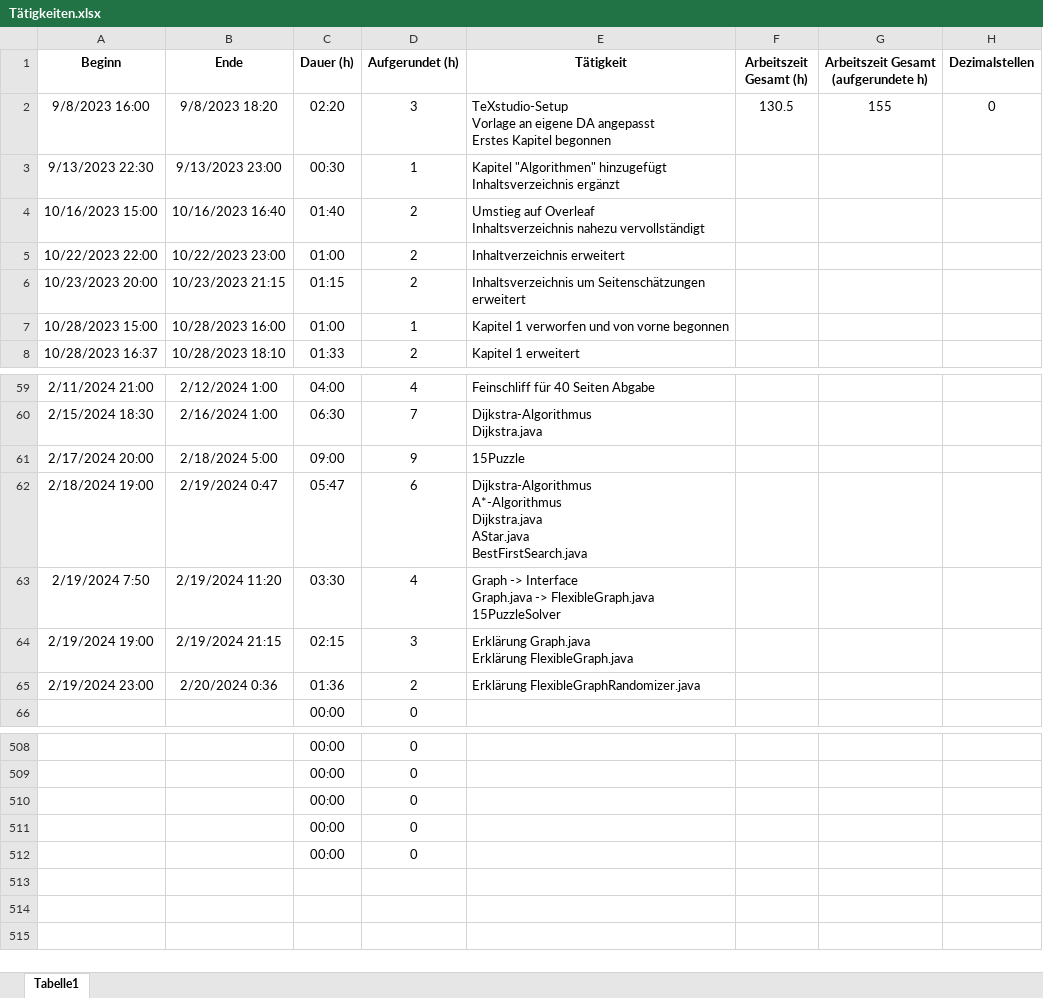
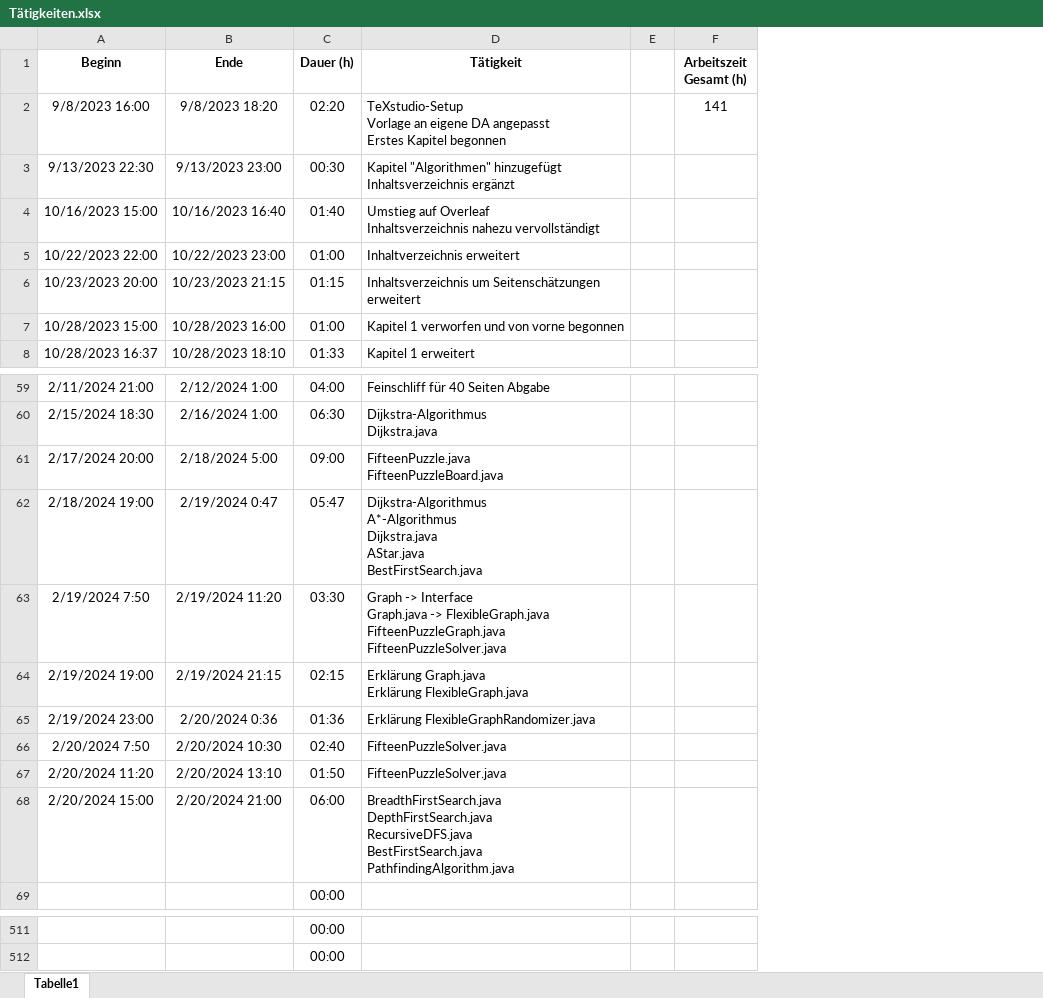
Before and after one commit to Spi3lot/pathfinding, an Excel workbook: Tätigkeiten.xlsx, sheet Tabelle1, drawn as a sheet; only a part is shown, gaps mark what is left out; values as stored, in another font and other column widths than the file's, no borders; removed rows and columns are numbered as before the commit, all else as after; ↵ is a line break in a cell; the diff names each change by its address in the sheet, - before the commit and + after, or states it on an @@ line.

```diff
--- a/Tätigkeiten.xlsx (sheet Tabelle1)
+++ b/Tätigkeiten.xlsx (sheet Tabelle1)
-column D (Aufgerundet (h)), rows 2-8: 3 | 1 | 2 | 2 | 2 | 1 | 2; rows 59-66: 4 | 7 | 9 | 6 | 4 | 3 | 2 | 0; rows 508-509: 0 | 0
+column E, empty
-column G, rows 1-2: Arbeitszeit Gesamt (aufgerundete h) | 155
-column H (Dezimalstellen), row 2: 0
-F2 (Arbeitszeit Gesamt (h)): 130.5
+F2 (Arbeitszeit Gesamt (h)): 141
-D61 (Tätigkeit): 15Puzzle
+D61 (Tätigkeit): FifteenPuzzle.java ↵ FifteenPuzzleBoard.java
-D63 (Tätigkeit): …-> FlexibleGraph.java ↵ 15PuzzleSolver
+D63 (Tätigkeit): …-> FlexibleGraph.java ↵ FifteenPuzzleGraph.java ↵ FifteenPuzzleSolver.java
+row 66: 2/20/2024 7:50 | 2/20/2024 10:30 | 02:40 | FifteenPuzzleSolver.java
+row 67: 2/20/2024 11:20 | 2/20/2024 13:10 | 01:50 | FifteenPuzzleSolver.java
+row 68: 2/20/2024 15:00 | 2/20/2024 21:00 | 06:00 | BreadthFirstSearch.java ↵ DepthFirstSearch.java ↵ RecursiveDFS.java ↵ BestFirstSearch.java ↵ PathfindingAlgorithm.java
-row 510:  |  | 00:00 | 0
-row 511:  |  | 00:00 | 0
-row 512:  |  | 00:00 | 0
```
Also changed, not shown: formulas that keep their value, 6 other files.
